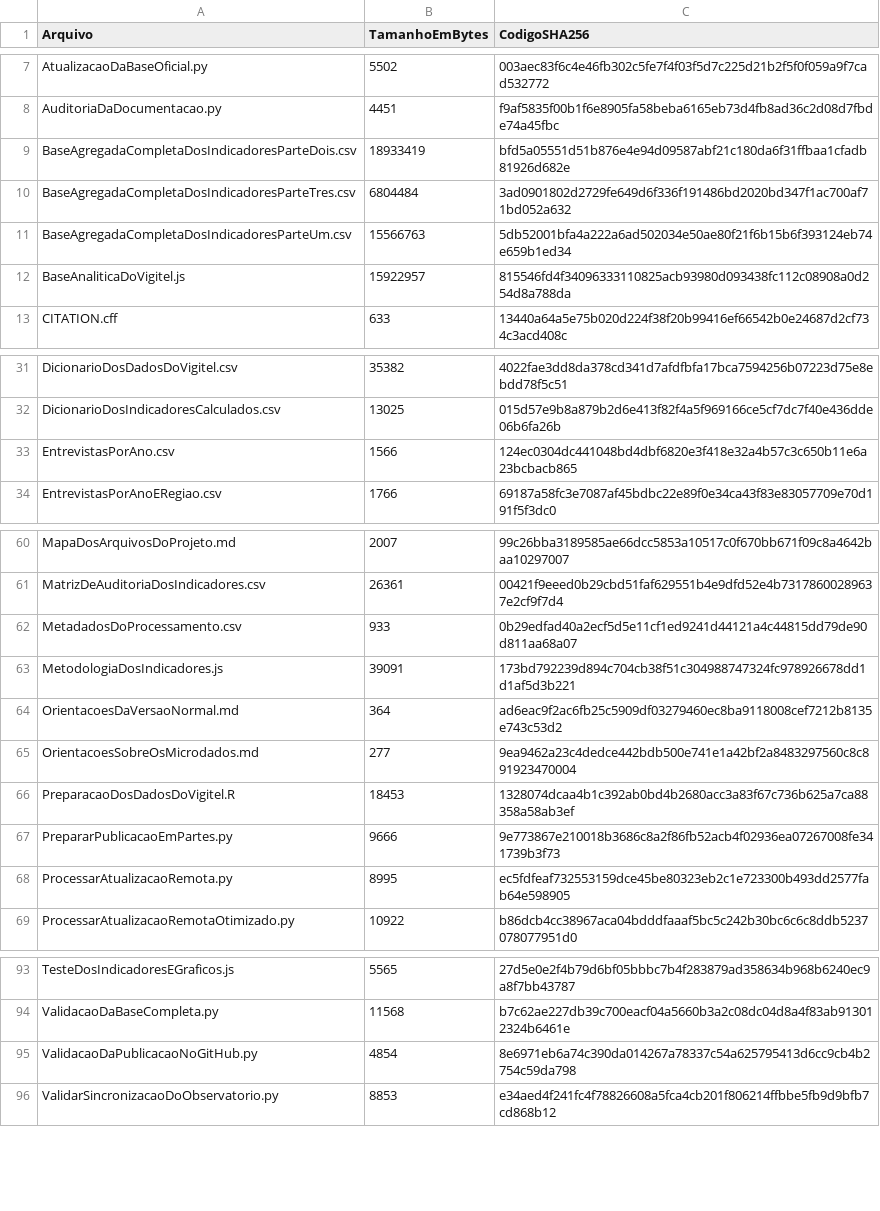
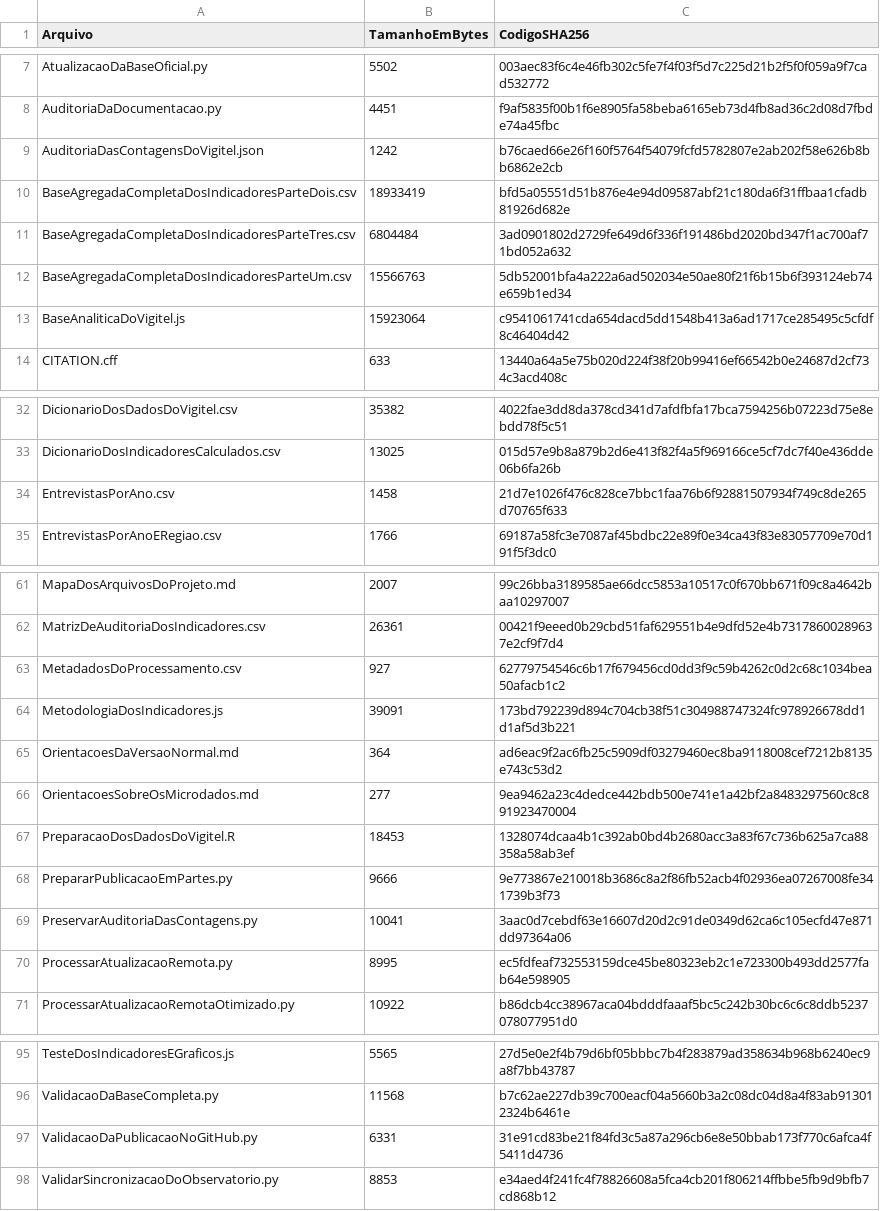
Before and after one commit to LuannaSilvaa/ObservatorioAnaliticoVigitel, a CSV file: ManifestoDosArquivos.csv, drawn as a sheet; only a part is shown, gaps mark what is left out.

```diff
--- a/ManifestoDosArquivos.csv
+++ b/ManifestoDosArquivos.csv
@@ -8,2 +8,3 @@ AtualizacaoDaBaseOficial.py,5502,003aec83f6c4e46fb302c5fe7f4f03f5d7c225d21b2f5f0
 AuditoriaDaDocumentacao.py,4451,f9af5835f00b1f6e8905fa58beba6165eb73d4fb8ad36c2d08d7fbde74a45fbc
+AuditoriaDasContagensDoVigitel.json,1242,b76caed66e26f160f5764f54079fcfd5782807e2ab202f58e626b8bb6862e2cb
 BaseAgregadaCompletaDosIndicadoresParteDois.csv,18933419,bfd5a05551d51b876e4e94d09587abf21c180da6f31ffbaa1cfadb81926d682e
@@ -11,3 +12,3 @@ BaseAgregadaCompletaDosIndicadoresParteTres.csv,6804484,3ad0901802d2729fe649d6f3
 BaseAgregadaCompletaDosIndicadoresParteUm.csv,15566763,5db52001bfa4a222a6ad502034e50ae80f21f6b15b6f393124eb74e659b1ed34
-BaseAnaliticaDoVigitel.js,15922957,815546fd4f34096333110825acb93980d093438fc112c08908a0d254d8a788da
+BaseAnaliticaDoVigitel.js,15923064,c9541061741cda654dacd5dd1548b413a6ad1717ce285495c5cfdf8c46404d42
 CITATION.cff,633,13440a64a5e75b020d224f38f20b99416ef66542b0e24687d2cf734c3acd408c
@@ -32,3 +33,3 @@ DicionarioDosDadosDoVigitel.csv,35382,4022fae3dd8da378cd341d7afdfbfa17bca7594256
 DicionarioDosIndicadoresCalculados.csv,13025,015d57e9b8a879b2d6e413f82f4a5f969166ce5cf7dc7f40e436dde06b6fa26b
-EntrevistasPorAno.csv,1566,124ec0304dc441048bd4dbf6820e3f418e32a4b57c3c650b11e6a23bcbacb865
+EntrevistasPorAno.csv,1458,21d7e1026f476c828ce7bbc1faa76b6f92881507934f749c8de265d70765f633
 EntrevistasPorAnoERegiao.csv,1766,69187a58fc3e7087af45bdbc22e89f0e34ca43f83e83057709e70d191f5f3dc0
@@ -61,3 +62,3 @@ MapaDosArquivosDoProjeto.md,2007,99c26bba3189585ae66dcc5853a10517c0f670bb671f09c
 MatrizDeAuditoriaDosIndicadores.csv,26361,00421f9eeed0b29cbd51faf629551b4e9dfd52e4b73178600289637e2cf9f7d4
-MetadadosDoProcessamento.csv,933,0b29edfad40a2ecf5d5e11cf1ed9241d44121a4c44815dd79de90d811aa68a07
+MetadadosDoProcessamento.csv,927,62779754546c6b17f679456cd0dd3f9c59b4262c0d2c68c1034bea50afacb1c2
 MetodologiaDosIndicadores.js,39091,173bd792239d894c704cb38f51c304988747324fc978926678dd1d1af5d3b221
@@ -67,2 +68,3 @@ PreparacaoDosDadosDoVigitel.R,18453,1328074dcaa4b1c392ab0bd4b2680acc3a83f67c736b
 PrepararPublicacaoEmPartes.py,9666,9e773867e210018b3686c8a2f86fb52acb4f02936ea07267008fe341739b3f73
+PreservarAuditoriaDasContagens.py,10041,3aac0d7cebdf63e16607d20d2c91de0349d62ca6c105ecfd47e871dd97364a06
 ProcessarAtualizacaoRemota.py,8995,ec5fdfeaf732553159dce45be80323eb2c1e723300b493dd2577fab64e598905
@@ -94,3 +96,3 @@ TesteDosIndicadoresEGraficos.js,5565,27d5e0e2f4b79d6bf05bbbc7b4f283879ad358634b9
 ValidacaoDaBaseCompleta.py,11568,b7c62ae227db39c700eacf04a5660b3a2c08dc04d8a4f83ab913012324b6461e
-ValidacaoDaPublicacaoNoGitHub.py,4854,8e6971eb6a74c390da014267a78337c54a625795413d6cc9cb4b2754c59da798
+ValidacaoDaPublicacaoNoGitHub.py,6331,31e91cd83be21f84fd3c5a87a296cb6e8e50bbab173f770c6afca4f5411d4736
 ValidarSincronizacaoDoObservatorio.py,8853,e34aed4f241fc4f78826608a5fca4cb201f806214ffbbe5fb9d9bfb7cd868b12
```
